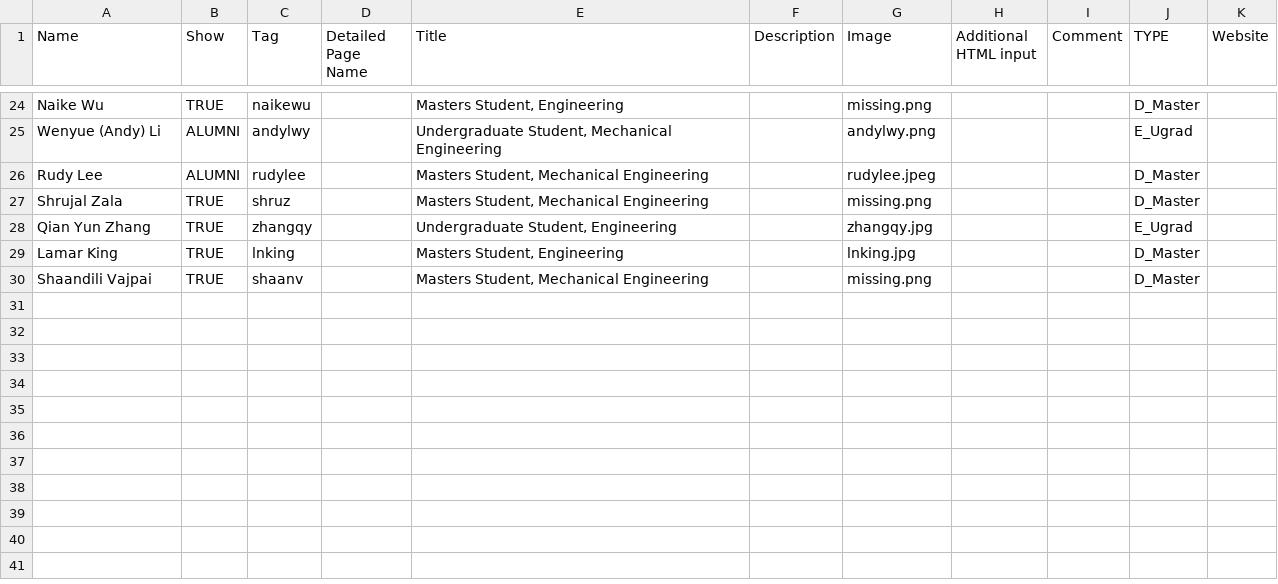
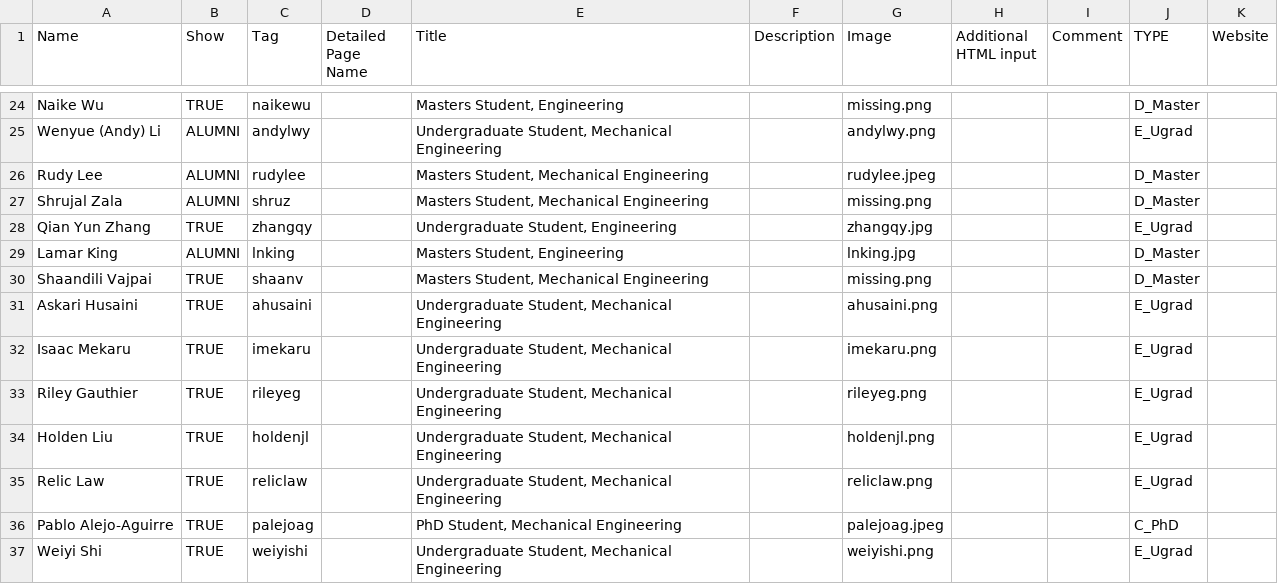
Before and after one commit to free-laboratory/free-laboratory.github.io, a CSV file: _data/team.csv, drawn as a sheet; only a part is shown, gaps mark what is left out.

```diff
--- a/_data/team.csv
+++ b/_data/team.csv
@@ -26,5 +26,12 @@ Wenyue (Andy) Li,ALUMNI,andylwy,,"Undergraduate Student, Mechanical Engineering"
 Rudy Lee,ALUMNI,rudylee,,"Masters Student, Mechanical Engineering",,rudylee.jpeg,,,D_Master,
-Shrujal Zala,TRUE,shruz,,"Masters Student, Mechanical Engineering",,missing.png,,,D_Master,
+Shrujal Zala,ALUMNI,shruz,,"Masters Student, Mechanical Engineering",,missing.png,,,D_Master,
 Qian Yun Zhang,TRUE,zhangqy,,"Undergraduate Student, Engineering",,zhangqy.jpg,,,E_Ugrad,
-Lamar King,TRUE,lnking,,"Masters Student, Engineering",,lnking.jpg,,,D_Master,
+Lamar King,ALUMNI,lnking,,"Masters Student, Engineering",,lnking.jpg,,,D_Master,
 Shaandili Vajpai,TRUE,shaanv,,"Masters Student, Mechanical Engineering",,missing.png,,,D_Master,
+Askari Husaini,TRUE,ahusaini,,"Undergraduate Student, Mechanical Engineering",,ahusaini.png,,,E_Ugrad,
+Isaac Mekaru,TRUE,imekaru,,"Undergraduate Student, Mechanical Engineering",,imekaru.png,,,E_Ugrad,
+Riley Gauthier,TRUE,rileyeg,,"Undergraduate Student, Mechanical Engineering",,rileyeg.png,,,E_Ugrad,
+Holden Liu,TRUE,holdenjl,,"Undergraduate Student, Mechanical Engineering",,holdenjl.png,,,E_Ugrad,
+Relic Law,TRUE,reliclaw,,"Undergraduate Student, Mechanical Engineering",,reliclaw.png,,,E_Ugrad,
+Pablo Alejo-Aguirre,TRUE,palejoag,,"PhD Student, Mechanical Engineering",,palejoag.jpeg,,,C_PhD,
+Weiyi Shi,TRUE,weiyishi,,"Undergraduate Student, Mechanical Engineering",,weiyishi.png,,,E_Ugrad,
```
Also changed, not shown: 26 other files.
